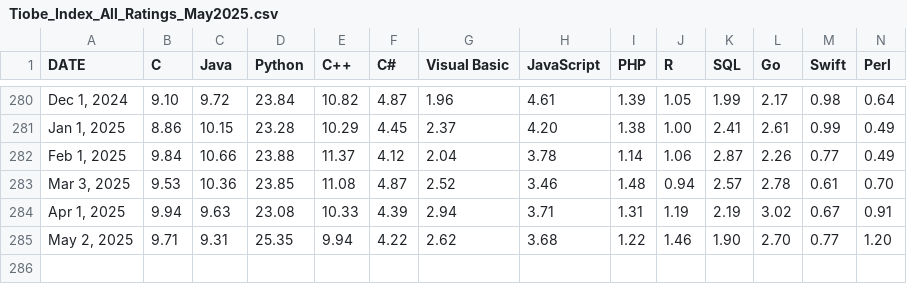
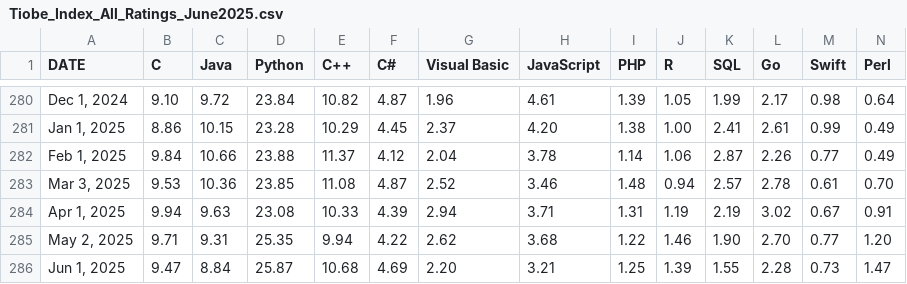
Before and after one commit to toUpperCase78/tiobe-index-ratings, a CSV file: Tiobe_Index_All_Ratings_June2025.csv (was Tiobe_Index_All_Ratings_May2025.csv), drawn as a sheet; only a part is shown, gaps mark what is left out; rows hold the shown columns only; the diff names each change by its address in the sheet, - before the commit and + after, or states it on an @@ line.

Commit message:
TIOBE Index All Ratings - June 2025

```diff
--- a/Tiobe_Index_All_Ratings_May2025.csv
+++ b/Tiobe_Index_All_Ratings_June2025.csv
+row 286: Jun 1, 2025 | 9.47 | 8.84 | 25.87 | 10.68 | 4.69 | 2.20 | 3.21 | 1.25 | 1.39 | 1.55 | 2.28 | 0.73 | 1.47
```
